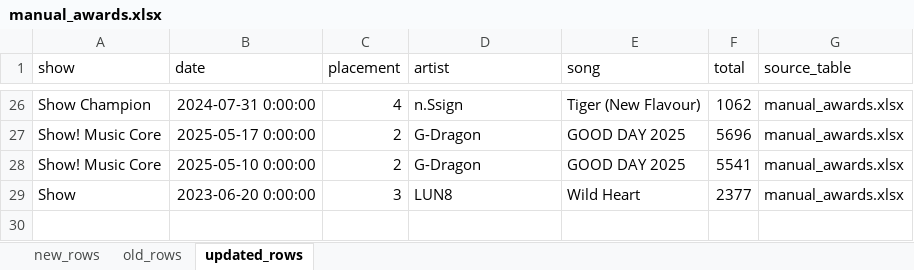
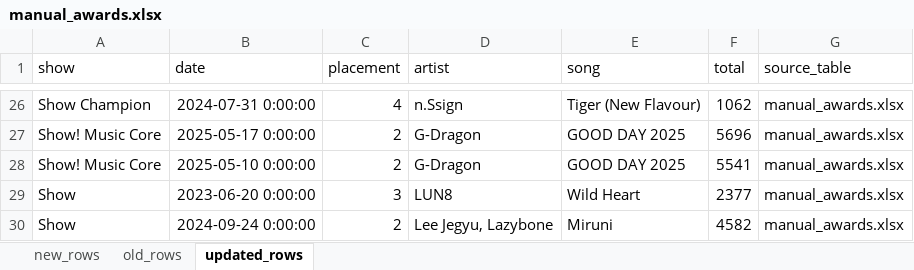
Before and after one commit to ccaban6/love-dive-into-kpop-music-show-winners, an Excel workbook: data/manual_changes/manual_awards.xlsx, sheet updated_rows, drawn as a sheet; only a part is shown, gaps mark what is left out; values as stored, in another font and other column widths than the file's, no borders; charts and pictures and table styles not drawn; the diff names each change by its address in the sheet, - before the commit and + after, or states it on an @@ line.

```diff
--- a/data/manual_changes/manual_awards.xlsx (sheet updated_rows)
+++ b/data/manual_changes/manual_awards.xlsx (sheet updated_rows)
+row 30: Show | 2024-09-24 0:00:00 | 2 | Lee Jegyu, Lazybone | Miruni | 4582 | manual_awards.xlsx
```
Also changed, not shown: sheet old_rows, 53 other files.
